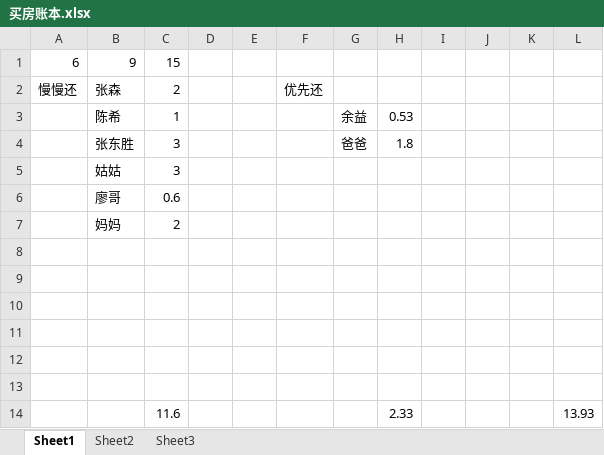
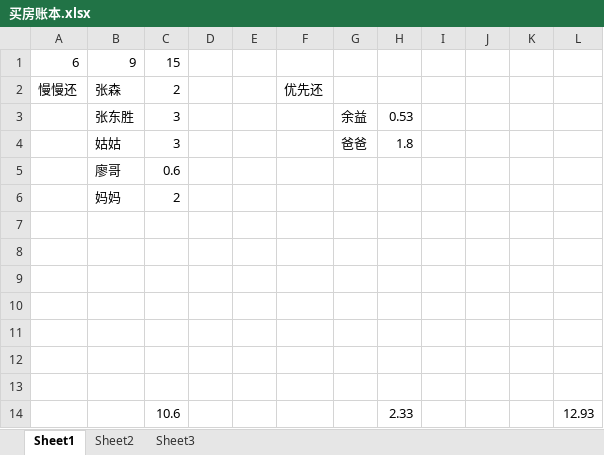
Before and after one commit to PsChina/book, an Excel workbook: self/买房账本.xlsx, sheet Sheet1, drawn as a sheet; values as stored, in another font and other column widths than the file's, no borders; removed rows and columns are numbered as before the commit, all else as after; the diff names each change by its address in the sheet, - before the commit and + after, or states it on an @@ line.

```diff
--- a/self/买房账本.xlsx (sheet Sheet1)
+++ b/self/买房账本.xlsx (sheet Sheet1)
-B3: 陈希
+B3: 张东胜
-C3: 1
+C3: 3
-B4: 张东胜
+B4: 姑姑
-row 5:  | 姑姑 | 3
-row 13:  |  | 11.6 |  |  |  |  | 2.33 |  |  |  | 13.93
+row 13: (empty)
+row 14:  |  | 10.6 |  |  |  |  | 2.33 |  |  |  | 12.93
```
